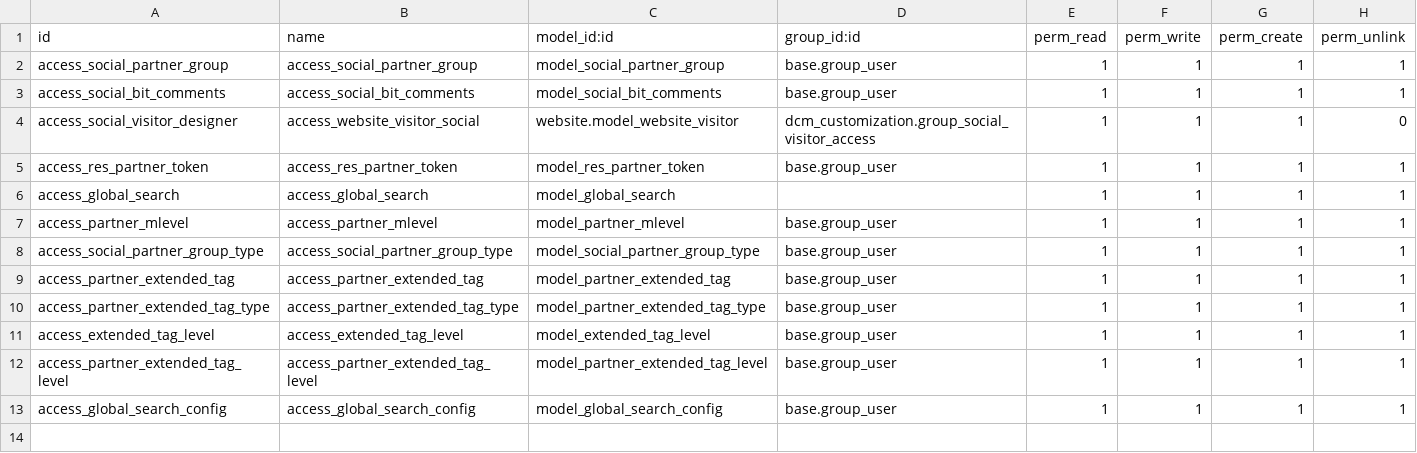
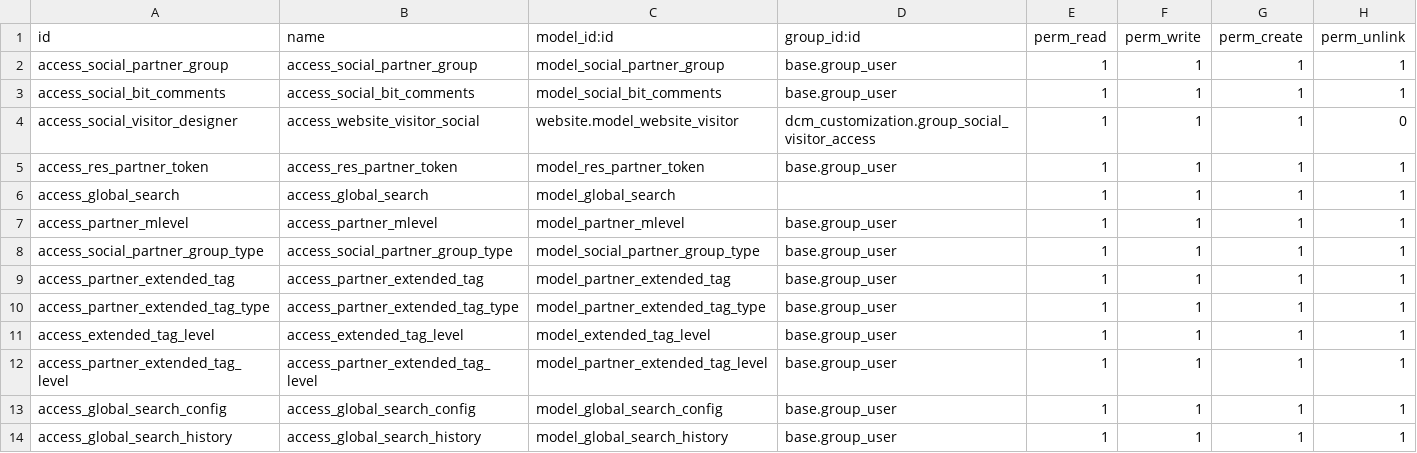
Before and after one commit to DigitalAdvisoryGroup/DCM, a CSV file: dcm_customization/security/ir.model.access.csv, drawn as a sheet.

Commit message:
[IMP] in midardir and add api for mobile app, global search congiguration

```diff
--- a/dcm_customization/security/ir.model.access.csv
+++ b/dcm_customization/security/ir.model.access.csv
@@ -13 +13,2 @@ access_partner_extended_tag_level,access_partner_extended_tag_level,model_partne
 access_global_search_config,access_global_search_config,model_global_search_config,base.group_user,1,1,1,1
+access_global_search_history,access_global_search_history,model_global_search_history,base.group_user,1,1,1,1
```
Also changed, not shown: 6 other files.
